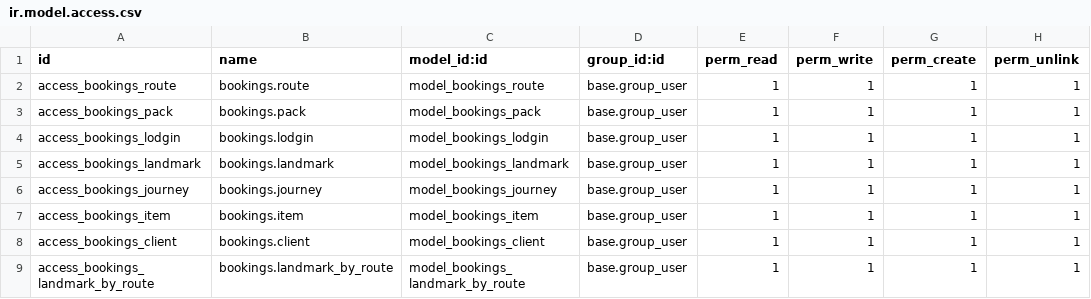
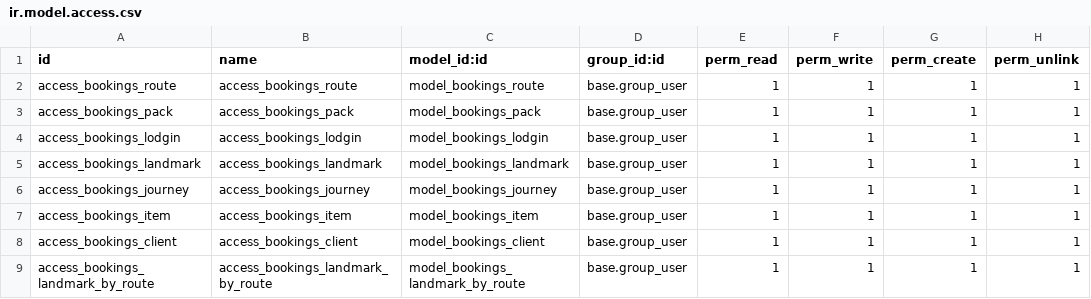
Before and after one commit to Kadeathdeluz/bookings, a CSV file: security/ir.model.access.csv, drawn as a sheet.

Commit message:
name cambiados para cumplir el estándar

```diff
--- a/security/ir.model.access.csv
+++ b/security/ir.model.access.csv
@@ -1,9 +1,9 @@
 id,name,model_id:id,group_id:id,perm_read,perm_write,perm_create,perm_unlink
-access_bookings_route,bookings.route,model_bookings_route,base.group_user,1,1,1,1
-access_bookings_pack,bookings.pack,model_bookings_pack,base.group_user,1,1,1,1
-access_bookings_lodgin,bookings.lodgin,model_bookings_lodgin,base.group_user,1,1,1,1
-access_bookings_landmark,bookings.landmark,model_bookings_landmark,base.group_user,1,1,1,1
-access_bookings_journey,bookings.journey,model_bookings_journey,base.group_user,1,1,1,1
-access_bookings_item,bookings.item,model_bookings_item,base.group_user,1,1,1,1
-access_bookings_client,bookings.client,model_bookings_client,base.group_user,1,1,1,1
-access_bookings_landmark_by_route,bookings.landmark_by_route,model_bookings_landmark_by_route,base.group_user,1,1,1,1
+access_bookings_route,access_bookings_route,model_bookings_route,base.group_user,1,1,1,1
+access_bookings_pack,access_bookings_pack,model_bookings_pack,base.group_user,1,1,1,1
+access_bookings_lodgin,access_bookings_lodgin,model_bookings_lodgin,base.group_user,1,1,1,1
+access_bookings_landmark,access_bookings_landmark,model_bookings_landmark,base.group_user,1,1,1,1
+access_bookings_journey,access_bookings_journey,model_bookings_journey,base.group_user,1,1,1,1
+access_bookings_item,access_bookings_item,model_bookings_item,base.group_user,1,1,1,1
+access_bookings_client,access_bookings_client,model_bookings_client,base.group_user,1,1,1,1
+access_bookings_landmark_by_route,access_bookings_landmark_by_route,model_bookings_landmark_by_route,base.group_user,1,1,1,1
```
